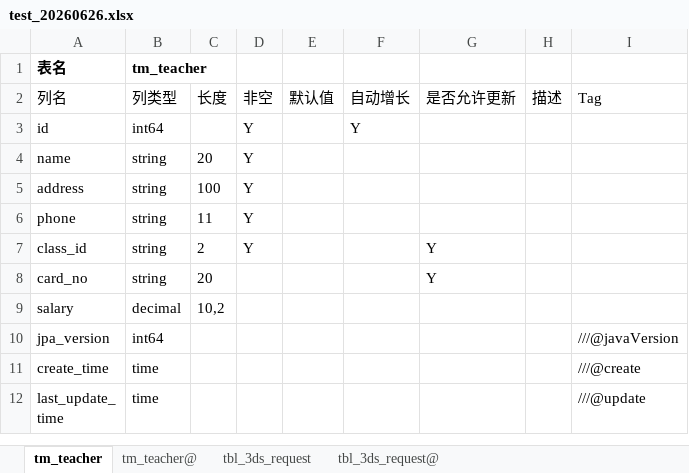
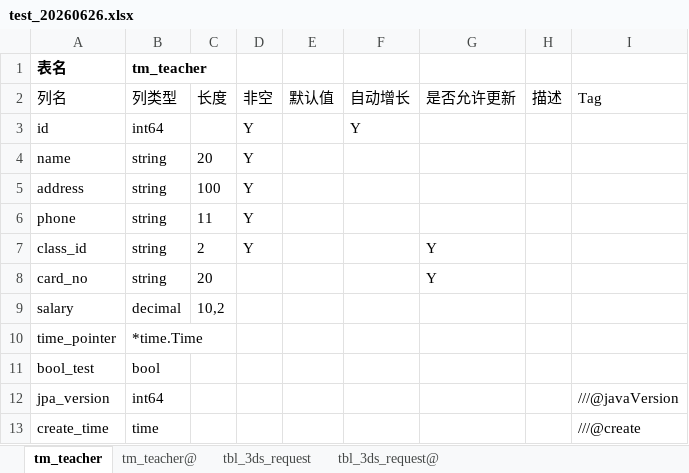
Before and after one commit to aif-go/ag-core, an Excel workbook: tool/cmd/gen-go-db/test_20260626.xlsx, sheet tm_teacher, drawn as a sheet; only a part is shown; the shorter side is filled out with more unchanged rows; values as stored, in another font and other column widths than the file's, no borders; the diff names each change by its address in the sheet, - before the commit and + after, or states it on an @@ line.

```diff
--- a/tool/cmd/gen-go-db/test_20260626.xlsx (sheet tm_teacher)
+++ b/tool/cmd/gen-go-db/test_20260626.xlsx (sheet tm_teacher)
+row 10: time_pointer | *time.Time
+row 11: bool_test | bool
```
Also changed, not shown: 20 other files.
